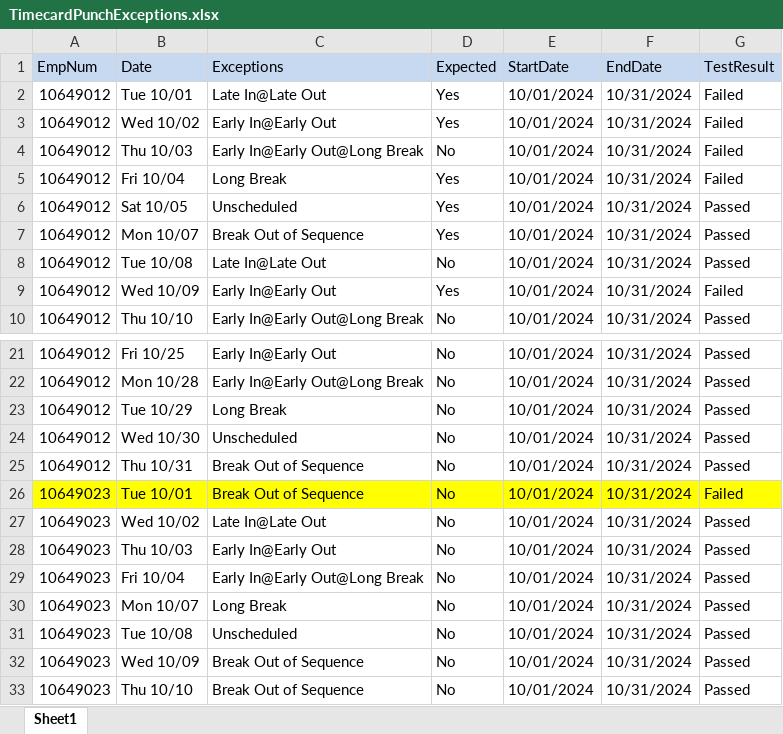
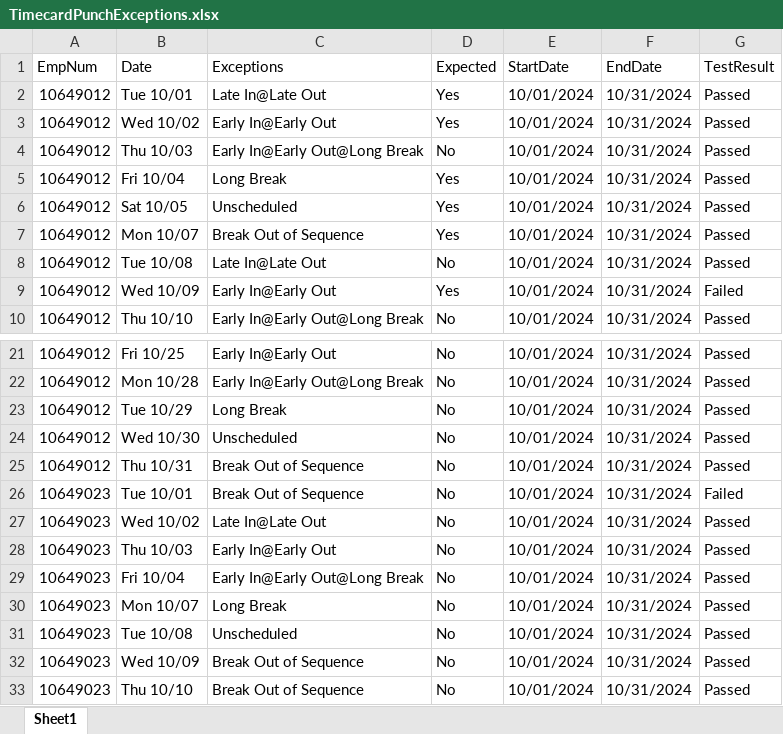
Before and after one commit to VasanthEzhilkumar/WFM, an Excel workbook: Data/TimecardPunchExceptions.xlsx, sheet Sheet1, drawn as a sheet; only a part is shown, gaps mark what is left out; values as stored, in another font and other column widths than the file's, no borders; the diff names each change by its address in the sheet, - before the commit and + after, or states it on an @@ line.

```diff
--- a/Data/TimecardPunchExceptions.xlsx (sheet Sheet1)
+++ b/Data/TimecardPunchExceptions.xlsx (sheet Sheet1)
-A1:G1 fill: #C6D9F1
+A1:G1 fill: none
-G2:G5 (TestResult): Failed
+G2:G5 (TestResult): Passed
-A26:G26 fill: #FFFF00
+A26:G26 fill: none
```
Also changed, not shown: Data/TimeCardPremiumN.xlsx, 27 other files.
